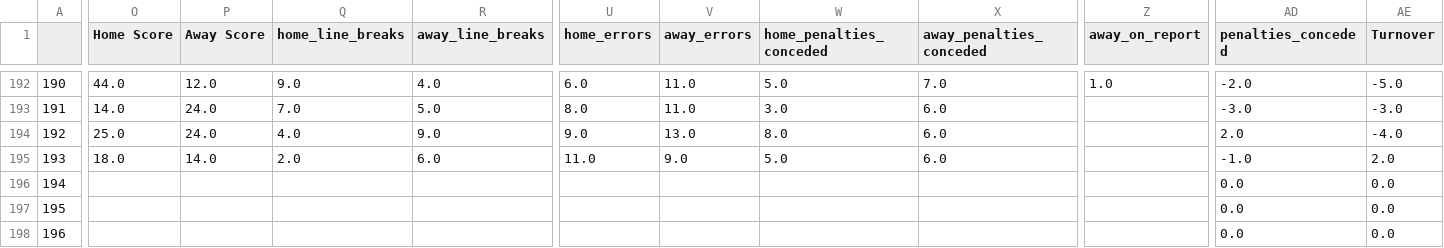
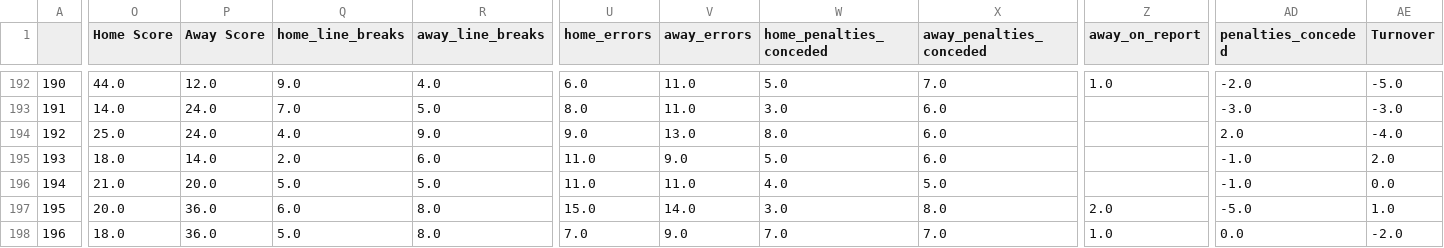
Before and after one commit to ZeNoonan/nrl, a CSV file: nrl_2023.csv, drawn as a sheet; only a part is shown, gaps mark what is left out; the diff covers the shown part only; the diff names each change by its address in the sheet, - before the commit and + after, or states it on an @@ line.

```diff
--- a/nrl_2023.csv
+++ b/nrl_2023.csv
-O196 (Home Score): (empty)
+O196 (Home Score): 21.0
-P196 (Away Score): (empty)
+P196 (Away Score): 20.0
-Q196 (home_line_breaks): (empty)
+Q196 (home_line_breaks): 5.0
-R196 (away_line_breaks): (empty)
+R196 (away_line_breaks): 5.0
-U196 (home_errors): (empty)
+U196 (home_errors): 11.0
-V196 (away_errors): (empty)
+V196 (away_errors): 11.0
-W196 (home_penalties_conceded): (empty)
+W196 (home_penalties_conceded): 4.0
-X196 (away_penalties_conceded): (empty)
+X196 (away_penalties_conceded): 5.0
-AD196 (penalties_conceded): 0.0
+AD196 (penalties_conceded): -1.0
-O197 (Home Score): (empty)
+O197 (Home Score): 20.0
-P197:P198 (Away Score): (empty)
+P197:P198 (Away Score): 36.0
-Q197 (home_line_breaks): (empty)
+Q197 (home_line_breaks): 6.0
-R197:R198 (away_line_breaks): (empty)
+R197:R198 (away_line_breaks): 8.0
-U197 (home_errors): (empty)
+U197 (home_errors): 15.0
-V197 (away_errors): (empty)
+V197 (away_errors): 14.0
-W197 (home_penalties_conceded): (empty)
+W197 (home_penalties_conceded): 3.0
-X197 (away_penalties_conceded): (empty)
+X197 (away_penalties_conceded): 8.0
-Z197 (away_on_report): (empty)
+Z197 (away_on_report): 2.0
-AD197 (penalties_conceded): 0.0
+AD197 (penalties_conceded): -5.0
-AE197 (Turnover): 0.0
+AE197 (Turnover): 1.0
-O198 (Home Score): (empty)
+O198 (Home Score): 18.0
-Q198 (home_line_breaks): (empty)
+Q198 (home_line_breaks): 5.0
-U198 (home_errors): (empty)
+U198 (home_errors): 7.0
-V198 (away_errors): (empty)
+V198 (away_errors): 9.0
-W198 (home_penalties_conceded): (empty)
+W198 (home_penalties_conceded): 7.0
-X198 (away_penalties_conceded): (empty)
+X198 (away_penalties_conceded): 7.0
-Z198 (away_on_report): (empty)
+Z198 (away_on_report): 1.0
-AE198 (Turnover): 0.0
+AE198 (Turnover): -2.0
```
Also changed, not shown: 8 added rows and 60 edited cells elsewhere in this file, 1 other file.
